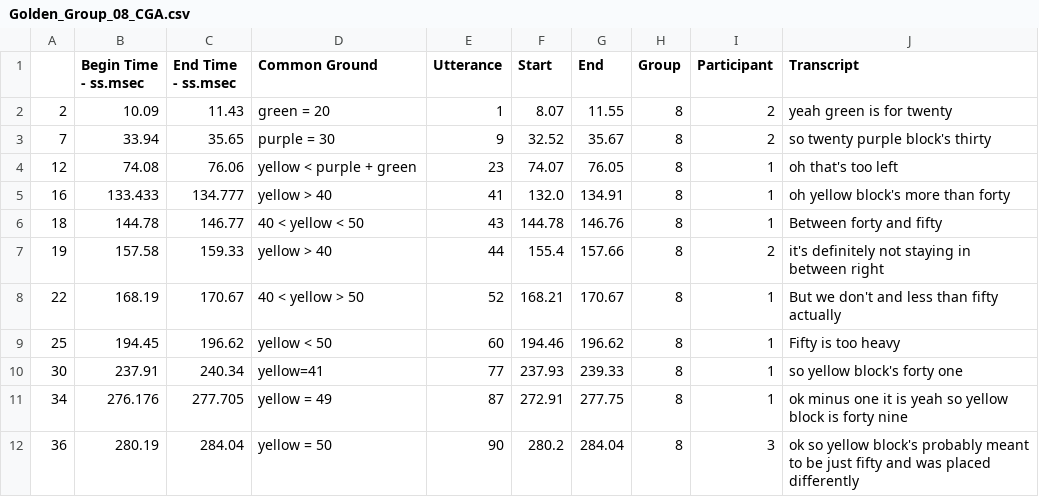
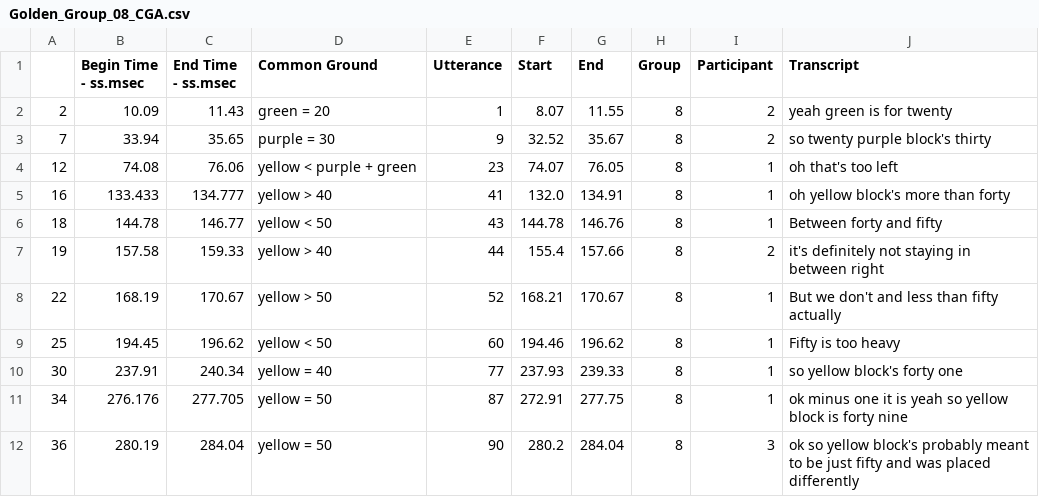
Before and after one commit to Videepvv/XE, a CSV file: Data/goldenFiles/Golden_Group_08_CGA.csv, drawn as a sheet.

```diff
--- a/Data/goldenFiles/Golden_Group_08_CGA.csv
+++ b/Data/goldenFiles/Golden_Group_08_CGA.csv
@@ -5,8 +5,8 @@
 16,133.433,134.777,yellow > 40,41,132.0,134.91,8,1,oh yellow block's more than forty
-18,144.78,146.77,40 < yellow < 50,43,144.78,146.76,8,1,Between forty and fifty
+18,144.78,146.77,yellow < 50,43,144.78,146.76,8,1,Between forty and fifty
 19,157.58,159.33,yellow > 40,44,155.4,157.66,8,2,it's definitely not staying in between right
-22,168.19,170.67,40 < yellow > 50,52,168.21,170.67,8,1,But we don't and less than fifty actually
+22,168.19,170.67,yellow > 50,52,168.21,170.67,8,1,But we don't and less than fifty actually
 25,194.45,196.62,yellow < 50,60,194.46,196.62,8,1,Fifty is too heavy
-30,237.91,240.34,yellow=41,77,237.93,239.33,8,1,so yellow block's forty one
-34,276.176,277.705,yellow = 49,87,272.91,277.75,8,1,ok minus one it is yeah so yellow block is forty nine
+30,237.91,240.34,yellow = 40,77,237.93,239.33,8,1,so yellow block's forty one
+34,276.176,277.705,yellow = 50,87,272.91,277.75,8,1,ok minus one it is yeah so yellow block is forty nine
 36,280.19,284.04,yellow = 50,90,280.2,284.04,8,3,ok so yellow block's probably meant to be just fifty and was placed differently
```
Also changed, not shown: Data/goldenFiles/Dataset_Updated.csv, Data/goldenFiles/Golden_Group_06_CGA.csv, 5 other files.
